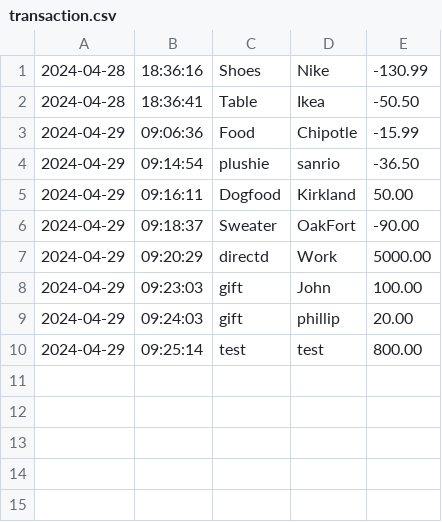
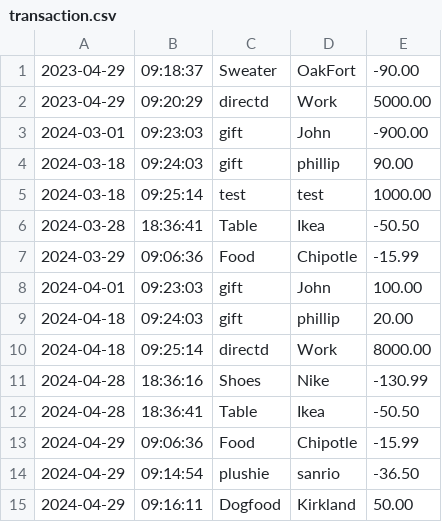
Before and after one commit to sydlou8/Capstone1---Accounting-Ledger, a CSV file: logs/transaction.csv, drawn as a sheet.

```diff
--- a/logs/transaction.csv
+++ b/logs/transaction.csv
@@ -1 +1,11 @@
+2023-04-29|09:18:37|Sweater|OakFort|-90.00
+2023-04-29|09:20:29|directd|Work|5000.00
+2024-03-01|09:23:03|gift|John|-900.00
+2024-03-18|09:24:03|gift|phillip|90.00
+2024-03-18|09:25:14|test|test|1000.00
+2024-03-28|18:36:41|Table|Ikea|-50.50
+2024-03-29|09:06:36|Food|Chipotle|-15.99
+2024-04-01|09:23:03|gift|John|100.00
+2024-04-18|09:24:03|gift|phillip|20.00
+2024-04-18|09:25:14|directd|Work|8000.00
 2024-04-28|18:36:16|Shoes|Nike|-130.99|
@@ -5,6 +15 @@
 2024-04-29|09:16:11|Dogfood|Kirkland|50.00
-2024-04-29|09:18:37|Sweater|OakFort|-90.00
-2024-04-29|09:20:29|directd|Work|5000.00
-2024-04-29|09:23:03|gift|John|100.00
-2024-04-29|09:24:03|gift|phillip|20.00
-2024-04-29|09:25:14|test|test|800.00
```
Also changed, not shown: 2 other files.
